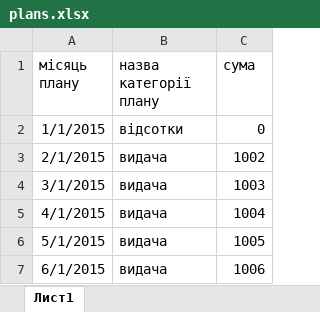
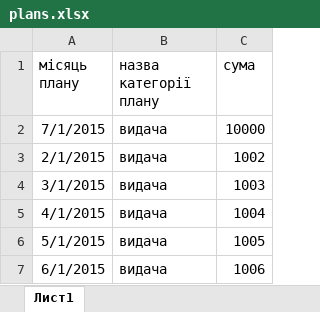
Before and after one commit to Mlinzo/finance_api, an Excel workbook: test_data/plans.xlsx, sheet Лист1, drawn as a sheet; values as stored, in another font and other column widths than the file's, no borders; removed rows and columns are numbered as before the commit, all else as after; the diff names each change by its address in the sheet, - before the commit and + after, or states it on an @@ line.

```diff
--- a/test_data/plans.xlsx (sheet Лист1)
+++ b/test_data/plans.xlsx (sheet Лист1)
-row 2: 1/1/2015 | відсотки | 0
+row 2: 7/1/2015 | видача | 10000
```
Also changed, not shown: 1 other file.
